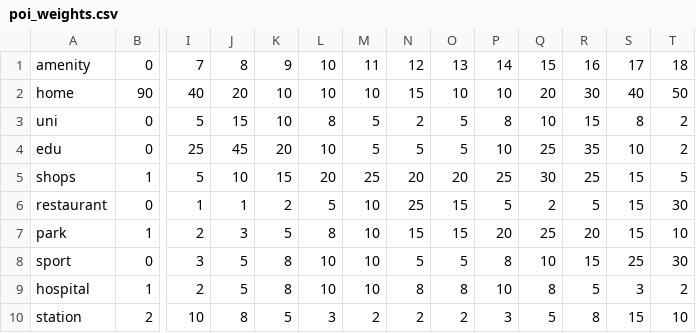
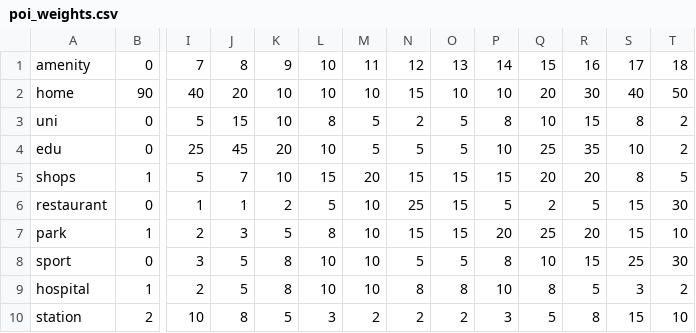
Before and after one commit to antoniguss/bikesharing-simulation, a CSV file: data/poi_weights.csv, drawn as a sheet; only a part is shown, gaps mark what is left out; the diff names each change by its address in the sheet, - before the commit and + after, or states it on an @@ line.

```diff
--- a/data/poi_weights.csv
+++ b/data/poi_weights.csv
-J5: 10
+J5: 7
-K5: 15
+K5: 10
-L5: 20
+L5: 15
-M5: 25
+M5: 20
-N5: 20
+N5: 15
-O5: 20
+O5: 15
-P5: 25
+P5: 15
-Q5: 30
+Q5: 20
-R5: 25
+R5: 20
-S5: 15
+S5: 8
```
Also changed, not shown: 4 other files.
